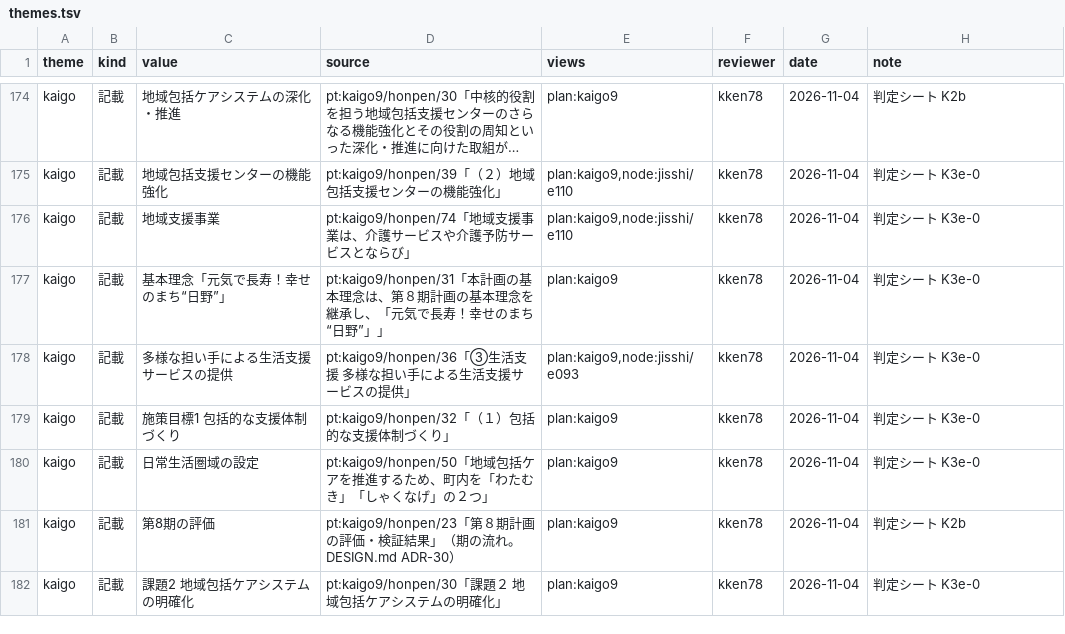
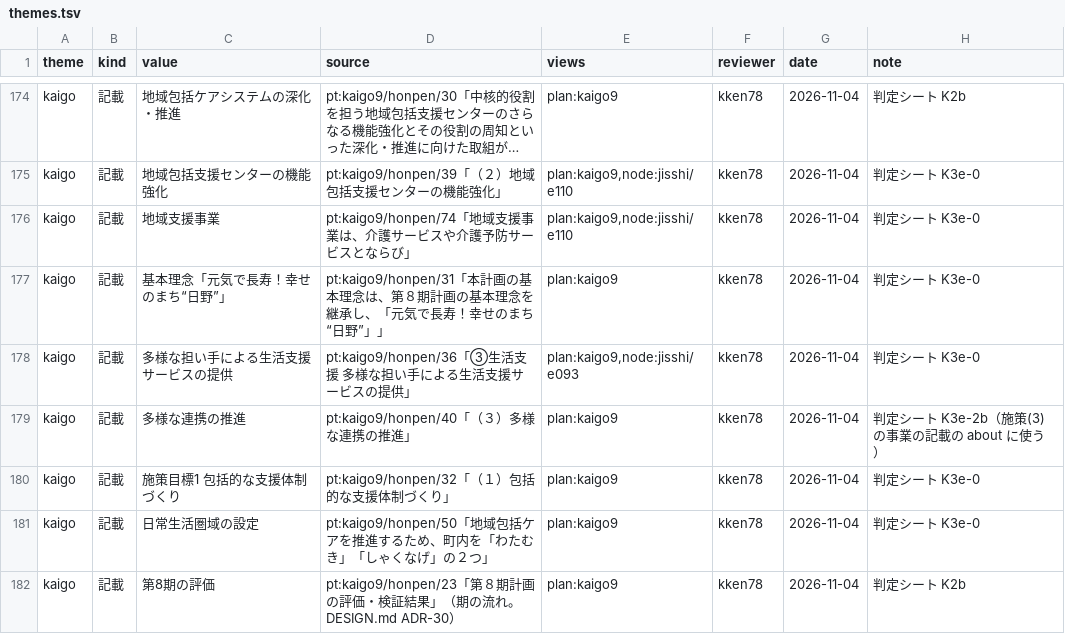
Before and after one commit to kken78/hino-ronten, a TSV file: ref/themes.tsv, drawn as a sheet; only a part is shown, gaps mark what is left out; the shorter side is filled out with more unchanged rows; long unchanged cells end in ….

Commit message:
データ：テーマ kaigo のつながりの記録14行（確定8・却下3・画像の確かめ待ち3）と構造にしていない記載93行（確定68・却下13・画像の確かめ待ち12）。記載の行「多様な連携の推進」を足す（判定シート K3e-2a・K3e-2b）
- 下書き Opus 5.5 → 検査（誤り0）→ 見直し Opus 5.5 と Fable 5.1 → 依頼者の判定（2a は14行を行ごと。2b は分かれた行27・迷い4・抜き取り20 を行ごと、残り42行は二者一致・抜き取り。ADR-31 の3）
- 判定での直し：つながりの lower を2行（施策目標1 → 地域共生社会づくりの推進）、kisai の about を3行（施策目標1 → 多様な連携の推進。記載の行を足した）、title 1行、引用の延長2行
- 却下：つながり3行（【重点】の注記、「含め」の文）、kisai 13行（整備状況の表の行12、地域福祉計画の記事1）
- §15.1 の画像の確かめが要る行（text_raw だけで一致、広報の数字）は candidate のまま置き、確かめてから confirmed にする（note に「画像の確かめ待ち」）
- check_records.py 誤り0、テスト462件、build_theme kaigo は tsunagari 11・kisai 80

```diff
--- a/ref/themes.tsv
+++ b/ref/themes.tsv
@@ -178,2 +178,3 @@ kaigo	記載	基本理念「元気で長寿！幸せのまち“日野”」	pt:
 kaigo	記載	多様な担い手による生活支援サービスの提供	pt:kaigo9/honpen/36「③生活支援 多様な担い手による生活支援サービスの提供」	plan:kaigo9,node:jisshi/e093	kken78	2026-11-04	判定シート K3e-0
+kaigo	記載	多様な連携の推進	pt:kaigo9/honpen/40「（３）多様な連携の推進」	plan:kaigo9	kken78	2026-11-04	判定シート K3e-2b（施策(3) の事業の記載の about に使う）
 kaigo	記載	施策目標1 包括的な支援体制づくり	pt:kaigo9/honpen/32「（１）包括的な支援体制づくり」	plan:kaigo9	kken78	2026-11-04	判定シート K3e-0
```
Also changed, not shown: 2 other files.
